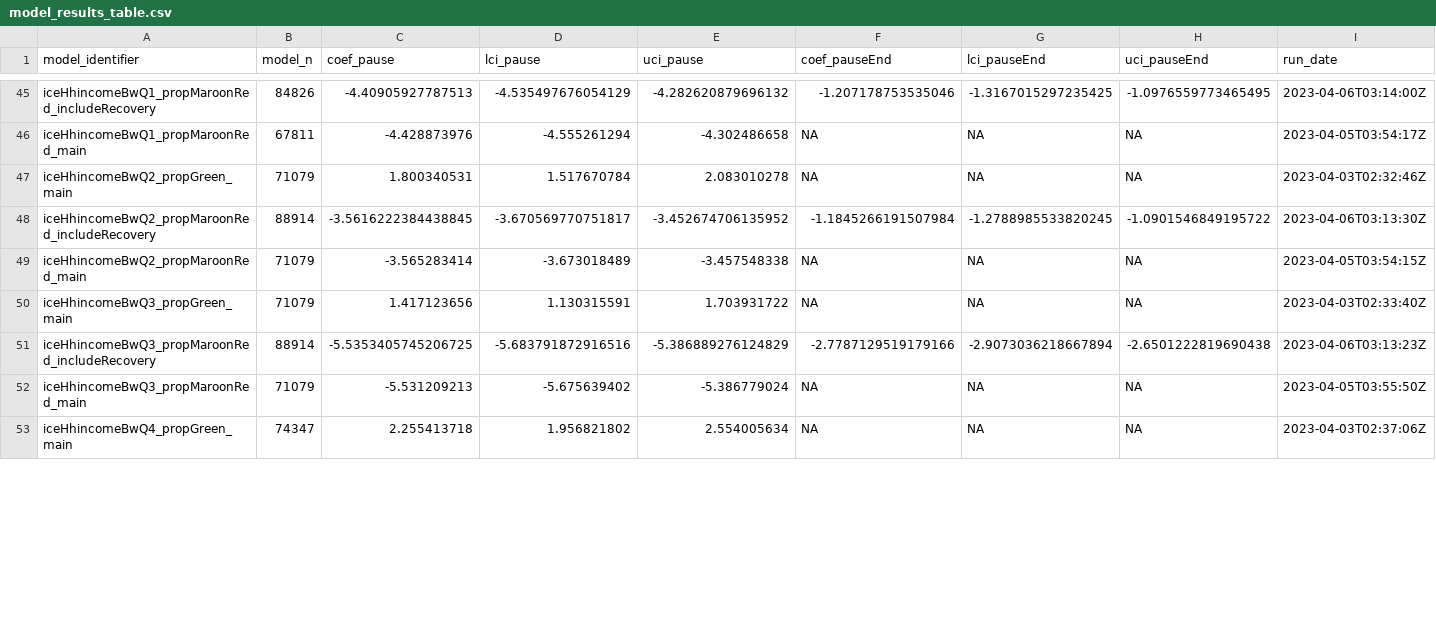
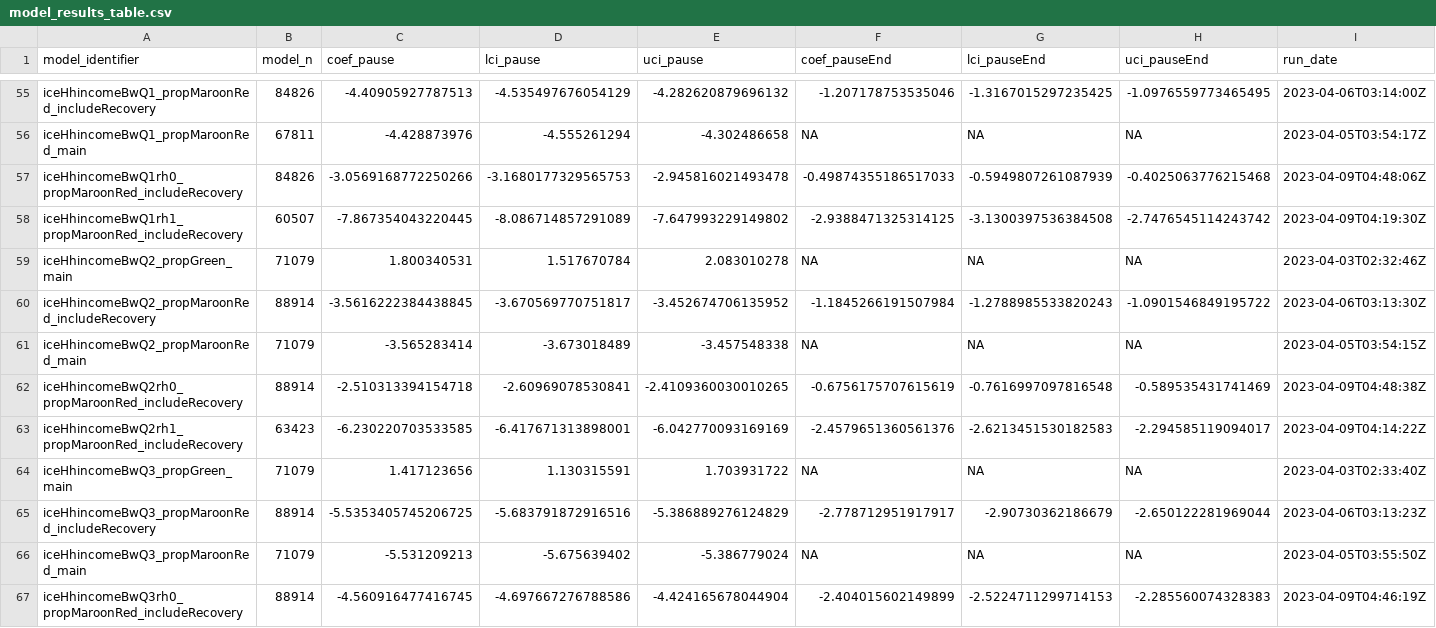
Before and after one commit to jenni-shearston/covid-neighborhood-traffic, a CSV file: outputs/models/model_results_table.csv, drawn as a sheet; only a part is shown, gaps mark what is left out; the shorter side is filled out with more unchanged rows; the diff covers the shown part only.

Commit message:
add rush hour stratified models and figure

```diff
--- a/outputs/models/model_results_table.csv
+++ b/outputs/models/model_results_table.csv
@@ -46,7 +56,12 @@ iceHhincomeBwQ1_propMaroonRed_includeRecovery,84826,-4.40905927787513,-4.5354976
 iceHhincomeBwQ1_propMaroonRed_main,67811,-4.428873976,-4.555261294,-4.302486658,NA,NA,NA,2023-04-05T03:54:17Z
+iceHhincomeBwQ1rh0_propMaroonRed_includeRecovery,84826,-3.0569168772250266,-3.1680177329565753,-2.945816021493478,-0.49874355186517033,-0.5949807261087939,-0.4025063776215468,2023-04-09T04:48:06Z
+iceHhincomeBwQ1rh1_propMaroonRed_includeRecovery,60507,-7.867354043220445,-8.086714857291089,-7.647993229149802,-2.9388471325314125,-3.1300397536384508,-2.7476545114243742,2023-04-09T04:19:30Z
 iceHhincomeBwQ2_propGreen_main,71079,1.800340531,1.517670784,2.083010278,NA,NA,NA,2023-04-03T02:32:46Z
-iceHhincomeBwQ2_propMaroonRed_includeRecovery,88914,-3.5616222384438845,-3.670569770751817,-3.452674706135952,-1.1845266191507984,-1.2788985533820245,-1.0901546849195722,2023-04-06T03:13:30Z
+iceHhincomeBwQ2_propMaroonRed_includeRecovery,88914,-3.5616222384438845,-3.670569770751817,-3.452674706135952,-1.1845266191507984,-1.2788985533820243,-1.0901546849195722,2023-04-06T03:13:30Z
 iceHhincomeBwQ2_propMaroonRed_main,71079,-3.565283414,-3.673018489,-3.457548338,NA,NA,NA,2023-04-05T03:54:15Z
+iceHhincomeBwQ2rh0_propMaroonRed_includeRecovery,88914,-2.510313394154718,-2.60969078530841,-2.4109360030010265,-0.6756175707615619,-0.7616997097816548,-0.589535431741469,2023-04-09T04:48:38Z
+iceHhincomeBwQ2rh1_propMaroonRed_includeRecovery,63423,-6.230220703533585,-6.417671313898001,-6.042770093169169,-2.4579651360561376,-2.6213451530182583,-2.294585119094017,2023-04-09T04:14:22Z
 iceHhincomeBwQ3_propGreen_main,71079,1.417123656,1.130315591,1.703931722,NA,NA,NA,2023-04-03T02:33:40Z
-iceHhincomeBwQ3_propMaroonRed_includeRecovery,88914,-5.5353405745206725,-5.683791872916516,-5.386889276124829,-2.7787129519179166,-2.9073036218667894,-2.6501222819690438,2023-04-06T03:13:23Z
+iceHhincomeBwQ3_propMaroonRed_includeRecovery,88914,-5.5353405745206725,-5.683791872916516,-5.386889276124829,-2.778712951917917,-2.90730362186679,-2.650122281969044,2023-04-06T03:13:23Z
 iceHhincomeBwQ3_propMaroonRed_main,71079,-5.531209213,-5.675639402,-5.386779024,NA,NA,NA,2023-04-05T03:55:50Z
+iceHhincomeBwQ3rh0_propMaroonRed_includeRecovery,88914,-4.560916477416745,-4.697667276788586,-4.424165678044904,-2.404015602149899,-2.5224711299714153,-2.285560074328383,2023-04-09T04:46:19Z
```
Also changed, not shown: 15 added rows and 6 edited cells elsewhere in this file, 4 other files.
